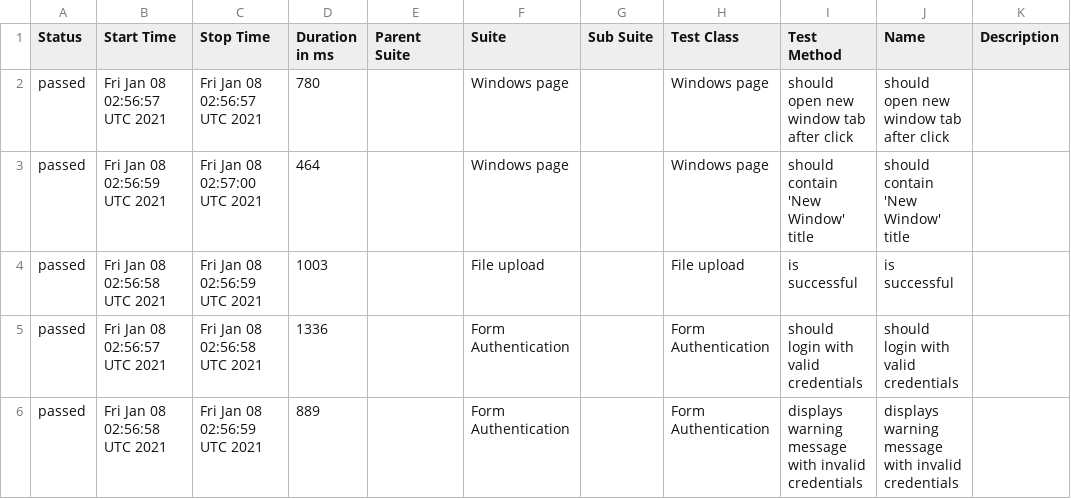
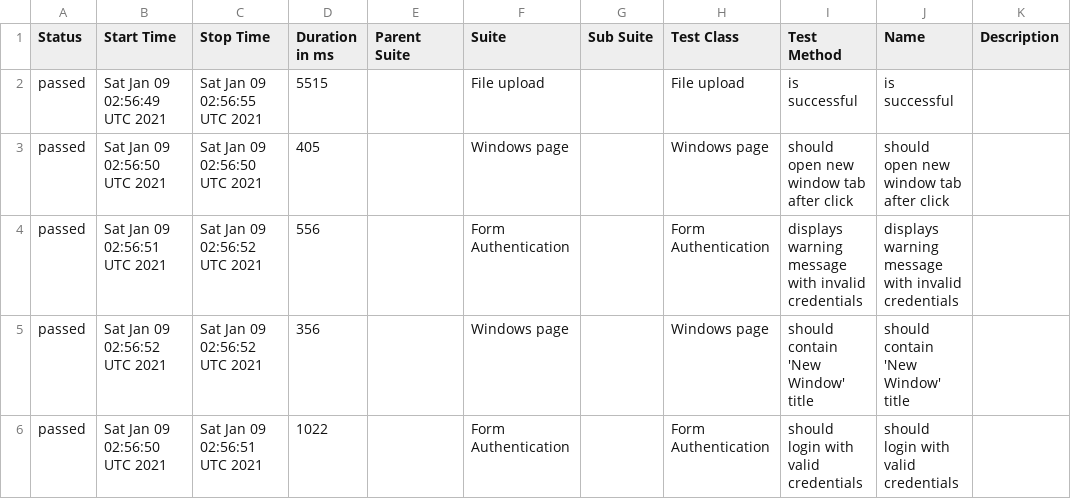
Before and after one commit to isandratskiy/webdriverio5-typescript-draft, a CSV file: data/suites.csv, drawn as a sheet.

```diff
--- a/data/suites.csv
+++ b/data/suites.csv
@@ -1,6 +1,6 @@
 "Status","Start Time","Stop Time","Duration in ms","Parent Suite","Suite","Sub Suite","Test Class","Test Method","Name","Description"
-"passed","Fri Jan 08 02:56:57 UTC 2021","Fri Jan 08 02:56:57 UTC 2021","780","","Windows page","","Windows page","should open new window tab after click","should open new window tab after click",""
-"passed","Fri Jan 08 02:56:59 UTC 2021","Fri Jan 08 02:57:00 UTC 2021","464","","Windows page","","Windows page","should contain 'New Window' title","should contain 'New Window' title",""
-"passed","Fri Jan 08 02:56:58 UTC 2021","Fri Jan 08 02:56:59 UTC 2021","1003","","File upload","","File upload","is successful","is successful",""
-"passed","Fri Jan 08 02:56:57 UTC 2021","Fri Jan 08 02:56:58 UTC 2021","1336","","Form Authentication","","Form Authentication","should login with valid credentials","should login with valid credentials",""
-"passed","Fri Jan 08 02:56:58 UTC 2021","Fri Jan 08 02:56:59 UTC 2021","889","","Form Authentication","","Form Authentication","displays warning message with invalid credentials","displays warning message with invalid credentials",""
+"passed","Sat Jan 09 02:56:49 UTC 2021","Sat Jan 09 02:56:55 UTC 2021","5515","","File upload","","File upload","is successful","is successful",""
+"passed","Sat Jan 09 02:56:50 UTC 2021","Sat Jan 09 02:56:50 UTC 2021","405","","Windows page","","Windows page","should open new window tab after click","should open new window tab after click",""
+"passed","Sat Jan 09 02:56:51 UTC 2021","Sat Jan 09 02:56:52 UTC 2021","556","","Form Authentication","","Form Authentication","displays warning message with invalid credentials","displays warning message with invalid credentials",""
+"passed","Sat Jan 09 02:56:52 UTC 2021","Sat Jan 09 02:56:52 UTC 2021","356","","Windows page","","Windows page","should contain 'New Window' title","should contain 'New Window' title",""
+"passed","Sat Jan 09 02:56:50 UTC 2021","Sat Jan 09 02:56:51 UTC 2021","1022","","Form Authentication","","Form Authentication","should login with valid credentials","should login with valid credentials",""
```
Also changed, not shown: 18 other files.
